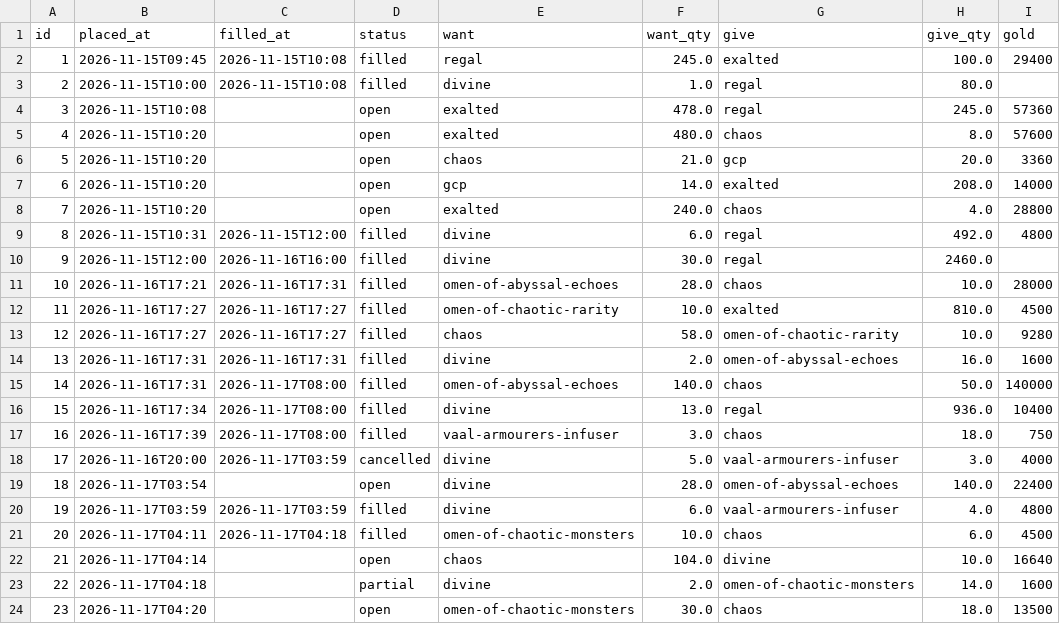
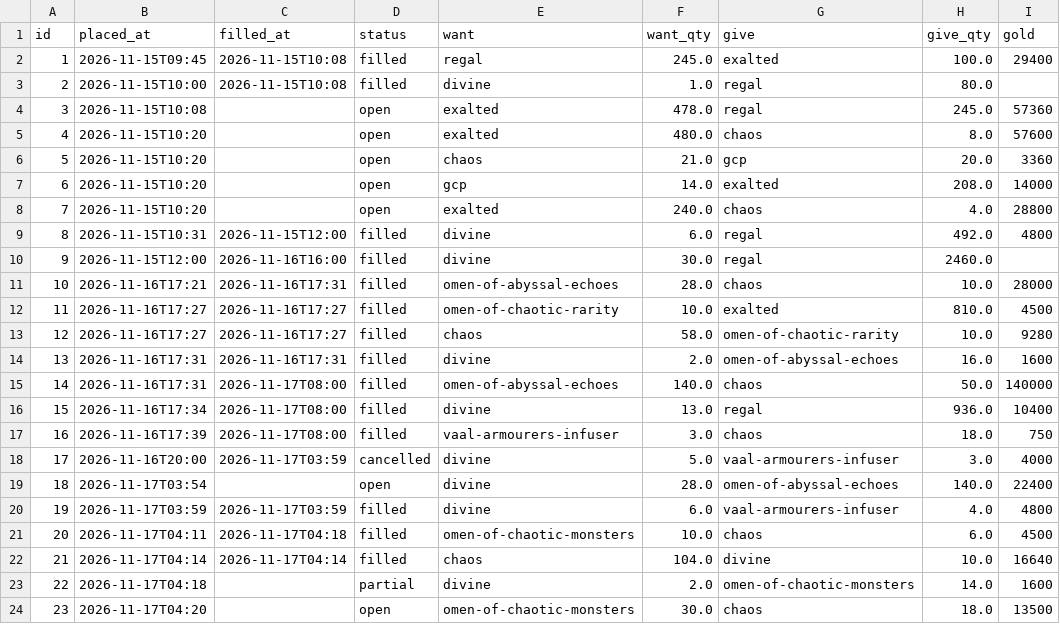
Before and after one commit to bratek20/orb-flow, a CSV file: data/trades.csv, drawn as a sheet; only a part is shown; the diff names each change by its address in the sheet, - before the commit and + after, or states it on an @@ line.

```diff
--- a/data/trades.csv
+++ b/data/trades.csv
-C22 (filled_at): (empty)
+C22 (filled_at): 2026-11-17T04:14
-D22 (status): open
+D22 (status): filled
```
Also changed, not shown: 3 other files.
